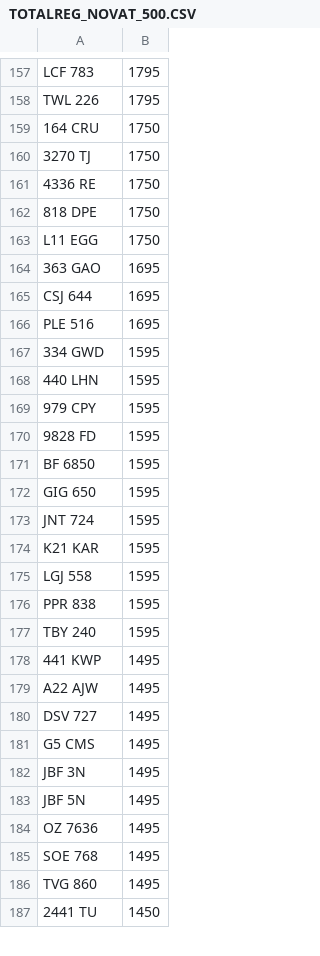
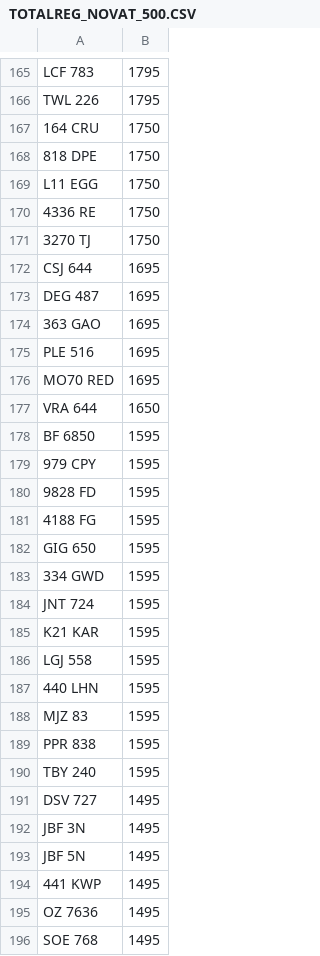
Before and after one commit to jamessaperia/simplyreg, a CSV file: csv/TOTALREG_NOVAT_500.CSV, drawn as a sheet; only a part is shown, gaps mark what is left out; the shorter side is filled out with more unchanged rows; the diff covers the shown part only.

```diff
--- a/csv/TOTALREG_NOVAT_500.CSV
+++ b/csv/TOTALREG_NOVAT_500.CSV
@@ -159,15 +167,18 @@ TWL 226,1795
 164 CRU,1750
-3270 TJ,1750
-4336 RE,1750
 818 DPE,1750
 L11 EGG,1750
+4336 RE,1750
+3270 TJ,1750
+CSJ 644,1695
+DEG 487,1695
 363 GAO,1695
-CSJ 644,1695
 PLE 516,1695
-334 GWD,1595
-440 LHN,1595
+MO70 RED,1695
+VRA 644,1650
+BF 6850,1595
 979 CPY,1595
 9828 FD,1595
-BF 6850,1595
+4188 FG,1595
 GIG 650,1595
+334 GWD,1595
 JNT 724,1595
@@ -175,10 +186,10 @@ K21 KAR,1595
 LGJ 558,1595
+440 LHN,1595
+MJZ 83,1595
 PPR 838,1595
 TBY 240,1595
-441 KWP,1495
-A22 AJW,1495
 DSV 727,1495
-G5 CMS,1495
 JBF 3N,1495
 JBF 5N,1495
+441 KWP,1495
 OZ 7636,1495
```
Also changed, not shown: 33 added rows, 34 removed rows, 16 moved rows and 12 edited cells elsewhere in this file, csv/T12ADE_PLUSVAT_380.csv.
